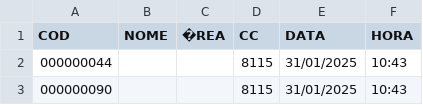
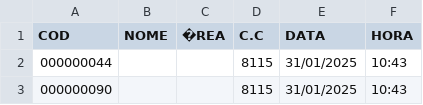
Before and after one commit to HeitorAraujo-png/PYTHON, a CSV file: PYTHON/teste.py/meu/ProjetoRelatorios/Automacao_EXCEL/CSV_ARQ/Dptdia.csv, drawn as a sheet; only a part is shown.

Commit message:
PROJETO FINALIZADO COM SUCESSO!

```diff
--- a/PYTHON/teste.py/meu/ProjetoRelatorios/Automacao_EXCEL/CSV_ARQ/Dptdia.csv
+++ b/PYTHON/teste.py/meu/ProjetoRelatorios/Automacao_EXCEL/CSV_ARQ/Dptdia.csv
@@ -1,2 +1,2 @@
-COD,NOME,�REA,CC,DATA,HORA
+COD,NOME,�REA,C.C,DATA,HORA
 000000044,,,8115,31/01/2025,10:43
```
Also changed, not shown: 7 other files.
